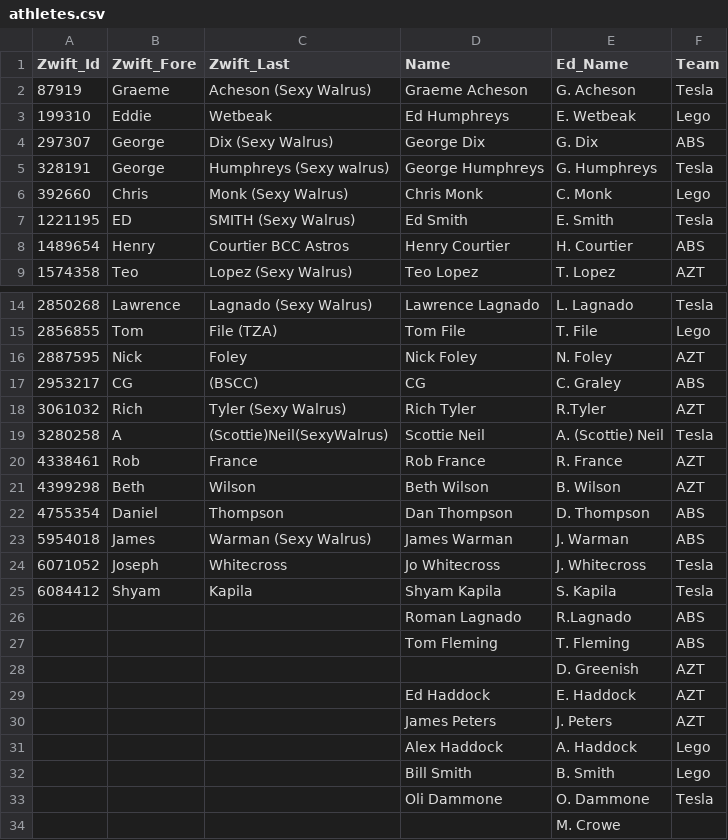
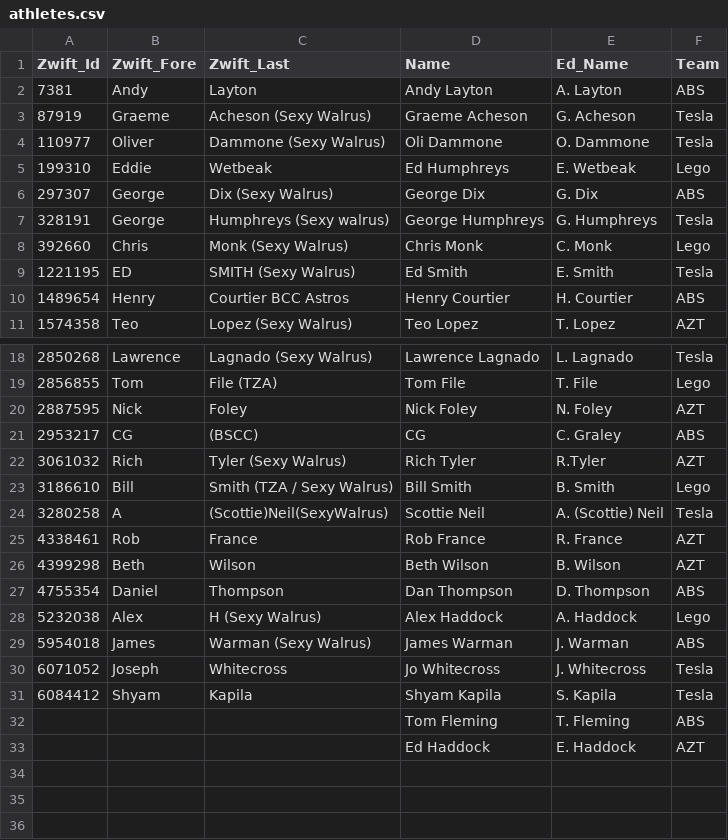
Before and after one commit to achie188/SW_eracing, a CSV file: inputs/raceinfo/athletes.csv, drawn as a sheet; only a part is shown, gaps mark what is left out; removed rows and columns are numbered as before the commit, all else as after; the diff covers the shown part only; the diff names each change by its address in the sheet, - before the commit and + after, or states it on an @@ line.

```diff
--- a/inputs/raceinfo/athletes.csv
+++ b/inputs/raceinfo/athletes.csv
+row 2: 7381 | Andy | Layton | Andy Layton | A. Layton | ABS
+row 4: 110977 | Oliver | Dammone (Sexy Walrus) | Oli Dammone | O. Dammone | Tesla
+row 23: 3186610 | Bill | Smith (TZA / Sexy Walrus) | Bill Smith | B. Smith | Lego
+row 28: 5232038 | Alex | H (Sexy Walrus) | Alex Haddock | A. Haddock | Lego
-row 26:  |  |  | Roman Lagnado | R.Lagnado | ABS
-row 28:  |  |  |  | D. Greenish | AZT
-row 30:  |  |  | James Peters | J. Peters | AZT
-row 31:  |  |  | Alex Haddock | A. Haddock | Lego
-row 32:  |  |  | Bill Smith | B. Smith | Lego
-row 33:  |  |  | Oli Dammone | O. Dammone | Tesla
-row 34:  |  |  |  | M. Crowe
```
Also changed, not shown: 2 added rows elsewhere in this file, inputs/raceinfo/handicaps.csv, inputs/raceinfo/prologue.csv, 1 other file.
